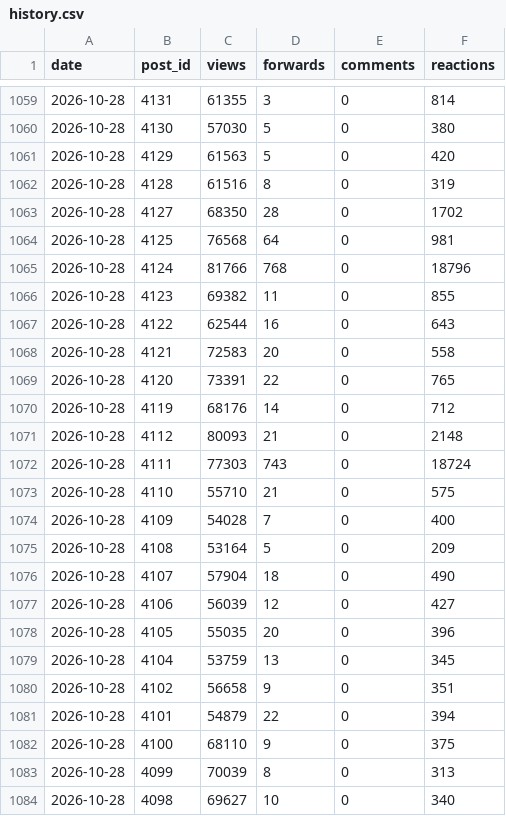
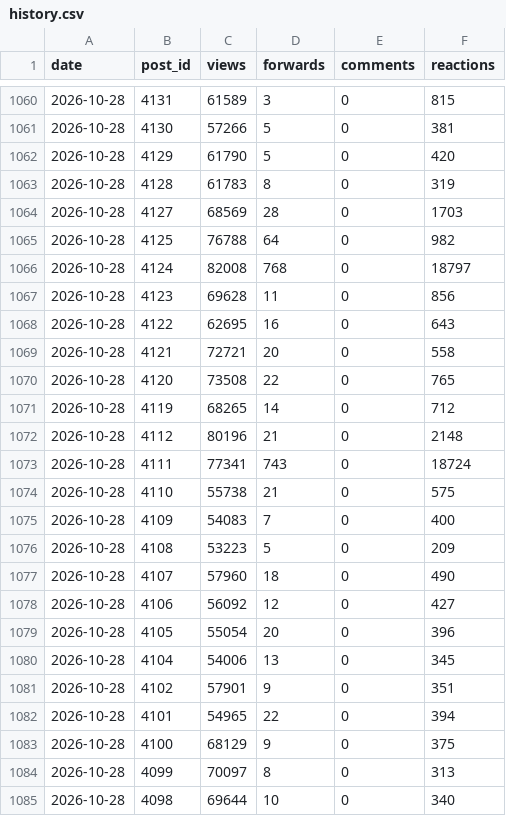
Before and after one commit to LizaMem/mts-tg-stats, a CSV file: docs/history.csv, drawn as a sheet; only a part is shown, gaps mark what is left out; the diff covers the shown part only.

```diff
--- a/docs/history.csv
+++ b/docs/history.csv
@@ -1059,26 +1060,26 @@ date,post_id,views,forwards,comments,reactions
-2026-10-28,4131,61355,3,0,814
-2026-10-28,4130,57030,5,0,380
-2026-10-28,4129,61563,5,0,420
-2026-10-28,4128,61516,8,0,319
-2026-10-28,4127,68350,28,0,1702
-2026-10-28,4125,76568,64,0,981
-2026-10-28,4124,81766,768,0,18796
-2026-10-28,4123,69382,11,0,855
-2026-10-28,4122,62544,16,0,643
-2026-10-28,4121,72583,20,0,558
-2026-10-28,4120,73391,22,0,765
-2026-10-28,4119,68176,14,0,712
-2026-10-28,4112,80093,21,0,2148
-2026-10-28,4111,77303,743,0,18724
-2026-10-28,4110,55710,21,0,575
-2026-10-28,4109,54028,7,0,400
-2026-10-28,4108,53164,5,0,209
-2026-10-28,4107,57904,18,0,490
-2026-10-28,4106,56039,12,0,427
-2026-10-28,4105,55035,20,0,396
-2026-10-28,4104,53759,13,0,345
-2026-10-28,4102,56658,9,0,351
-2026-10-28,4101,54879,22,0,394
-2026-10-28,4100,68110,9,0,375
-2026-10-28,4099,70039,8,0,313
-2026-10-28,4098,69627,10,0,340
+2026-10-28,4131,61589,3,0,815
+2026-10-28,4130,57266,5,0,381
+2026-10-28,4129,61790,5,0,420
+2026-10-28,4128,61783,8,0,319
+2026-10-28,4127,68569,28,0,1703
+2026-10-28,4125,76788,64,0,982
+2026-10-28,4124,82008,768,0,18797
+2026-10-28,4123,69628,11,0,856
+2026-10-28,4122,62695,16,0,643
+2026-10-28,4121,72721,20,0,558
+2026-10-28,4120,73508,22,0,765
+2026-10-28,4119,68265,14,0,712
+2026-10-28,4112,80196,21,0,2148
+2026-10-28,4111,77341,743,0,18724
+2026-10-28,4110,55738,21,0,575
+2026-10-28,4109,54083,7,0,400
+2026-10-28,4108,53223,5,0,209
+2026-10-28,4107,57960,18,0,490
+2026-10-28,4106,56092,12,0,427
+2026-10-28,4105,55054,20,0,396
+2026-10-28,4104,54006,13,0,345
+2026-10-28,4102,57901,9,0,351
+2026-10-28,4101,54965,22,0,394
+2026-10-28,4100,68129,9,0,375
+2026-10-28,4099,70097,8,0,313
+2026-10-28,4098,69644,10,0,340
```
Also changed, not shown: 2 added rows, 1 removed row and 59 edited cells elsewhere in this file, docs/posts.csv, docs/subscribers.csv, 1 other file.
